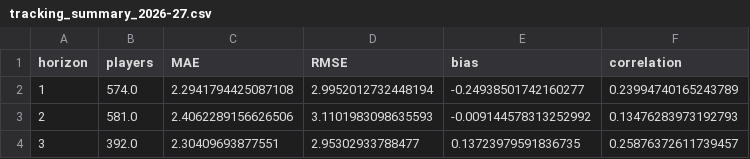
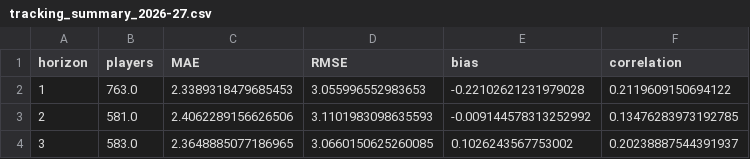
Before and after one commit to daljitj/fpl-predictor-2.0, a CSV file: output/tracking_summary_2026-27.csv, drawn as a sheet.

```diff
--- a/output/tracking_summary_2026-27.csv
+++ b/output/tracking_summary_2026-27.csv
@@ -1,4 +1,4 @@
 horizon,players,MAE,RMSE,bias,correlation
-1,574.0,2.2941794425087108,2.9952012732448194,-0.24938501742160277,0.23994740165243789
-2,581.0,2.4062289156626506,3.1101983098635593,-0.009144578313252992,0.13476283973192793
-3,392.0,2.30409693877551,2.95302933788477,0.13723979591836735,0.25876372611739457
+1,763.0,2.3389318479685453,3.055996552983653,-0.22102621231979028,0.2119609150694122
+2,581.0,2.4062289156626506,3.1101983098635593,-0.009144578313252992,0.13476283973192785
+3,583.0,2.3648885077186965,3.0660150625260085,0.1026243567753002,0.20238887544391937
```
Also changed, not shown: output/tracking_odds_2026-27.csv, output/tracking_ranges_2026-27.csv, 5 other files.
